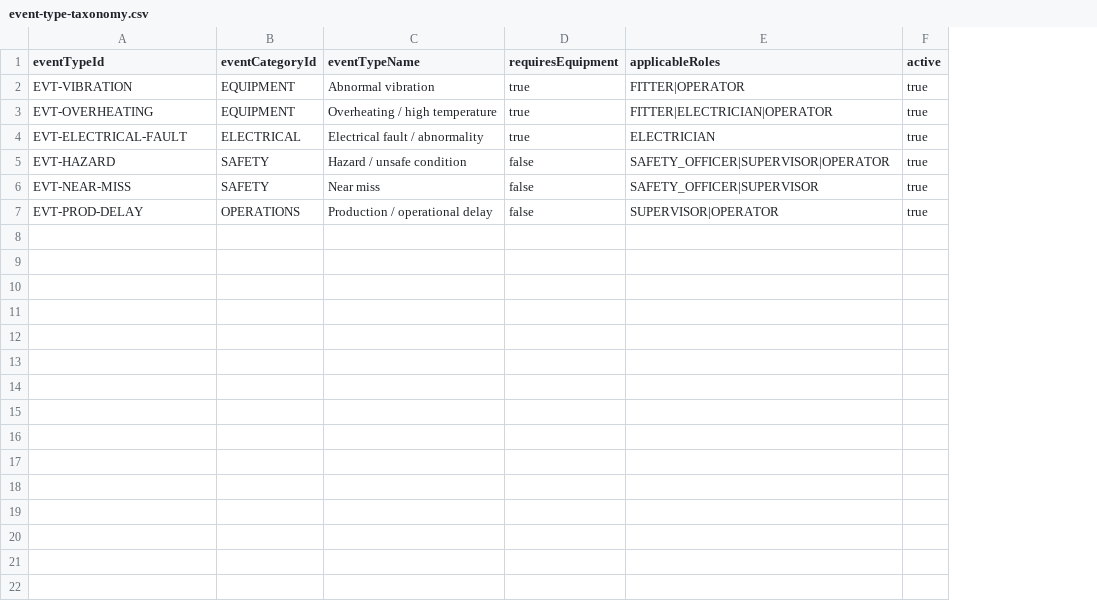
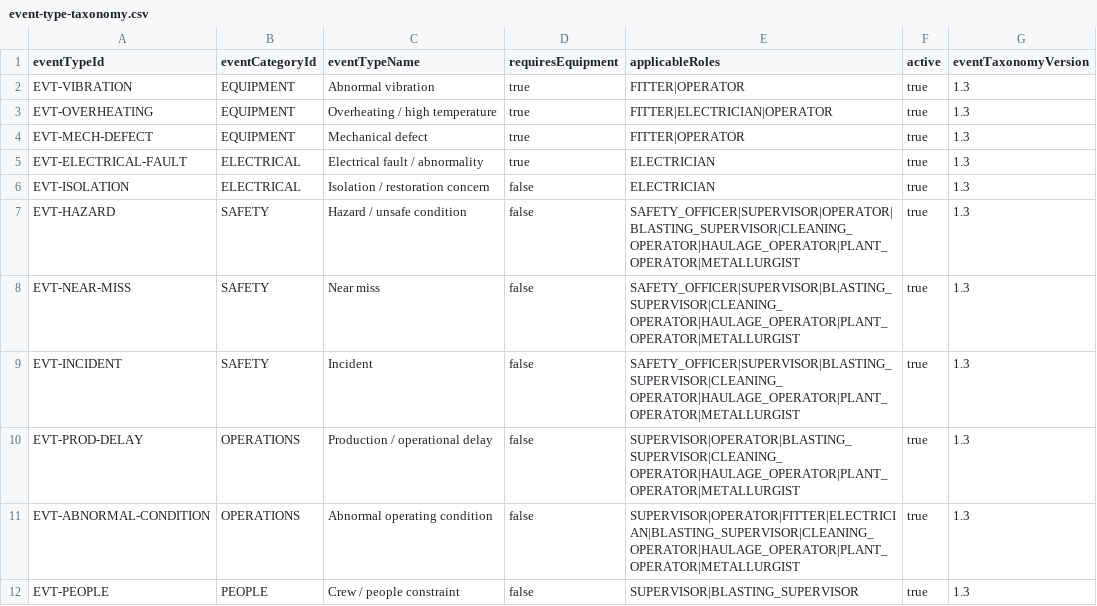
Before and after one commit to VusileSani/InteliMine, a CSV file: data/event-type-taxonomy.csv, drawn as a sheet; addresses are those after the commit; the diff names each change by its address in the sheet, - before the commit and + after, or states it on an @@ line.

```diff
--- a/data/event-type-taxonomy.csv
+++ b/data/event-type-taxonomy.csv
+column G (eventTaxonomyVersion), rows 2-3: 1.3 | 1.3; row 5: 1.3; rows 7-8: 1.3 | 1.3; row 10: 1.3
+row 4: EVT-MECH-DEFECT | EQUIPMENT | Mechanical defect | true | FITTER|OPERATOR | true | 1.3
+row 6: EVT-ISOLATION | ELECTRICAL | Isolation / restoration concern | false | ELECTRICIAN | true | 1.3
-E7 (applicableRoles): SAFETY_OFFICER|SUPERVISOR|OPERATOR
+E7 (applicableRoles): SAFETY_OFFICER|SUPERVISOR|OPERATOR|BLASTING_SUPERVISOR|CLEANING_OPERATOR|HAULAGE_OPERATOR|PLANT_OPERATOR|METALLURGIST
-E8 (applicableRoles): SAFETY_OFFICER|SUPERVISOR
+E8 (applicableRoles): SAFETY_OFFICER|SUPERVISOR|BLASTING_SUPERVISOR|CLEANING_OPERATOR|HAULAGE_OPERATOR|PLANT_OPERATOR|METALLURGIST
+row 9: EVT-INCIDENT | SAFETY | Incident | false | SAFETY_OFFICER|SUPERVISOR|BLASTING_SUPERVISOR|CLEANING_OPERATOR|HAULAGE_OPERATOR|PLANT_OPERATOR|METALLURGIST | true | 1.3
-E10 (applicableRoles): SUPERVISOR|OPERATOR
+E10 (applicableRoles): SUPERVISOR|OPERATOR|BLASTING_SUPERVISOR|CLEANING_OPERATOR|HAULAGE_OPERATOR|PLANT_OPERATOR|METALLURGIST
+row 11: EVT-ABNORMAL-CONDITION | OPERATIONS | Abnormal operating condition | false | SUPERVISOR|OPERATOR|FITTER|ELECTRICIAN|BLASTING_SUPERVISOR|CLEANING_OPERATOR|HAULAGE_OPERATOR|PLANT_OPERATOR|METALLURGIST | true | 1.3
+row 12: EVT-PEOPLE | PEOPLE | Crew / people constraint | false | SUPERVISOR|BLASTING_SUPERVISOR | true | 1.3
```
Also changed, not shown: data/issue-fact-template.csv, data/observation-fact-template.csv, 56 other files.
